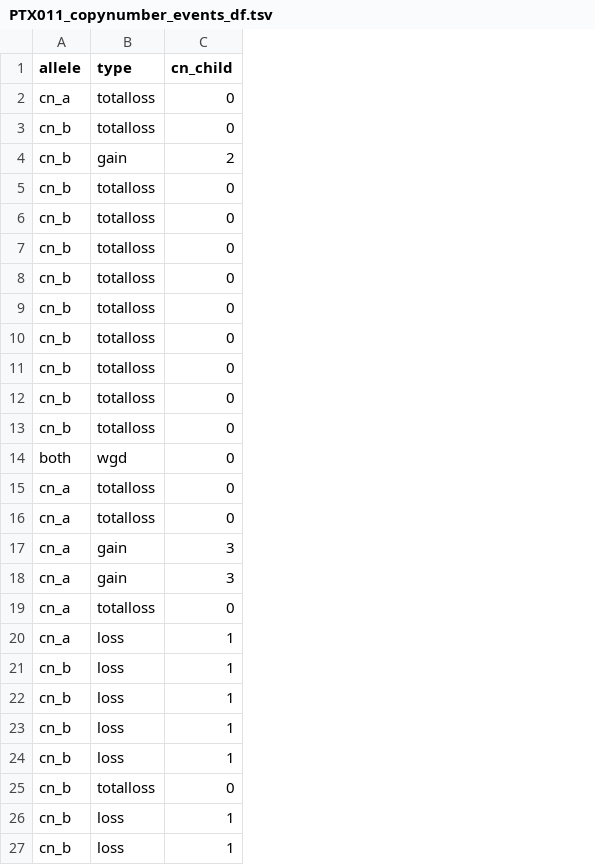
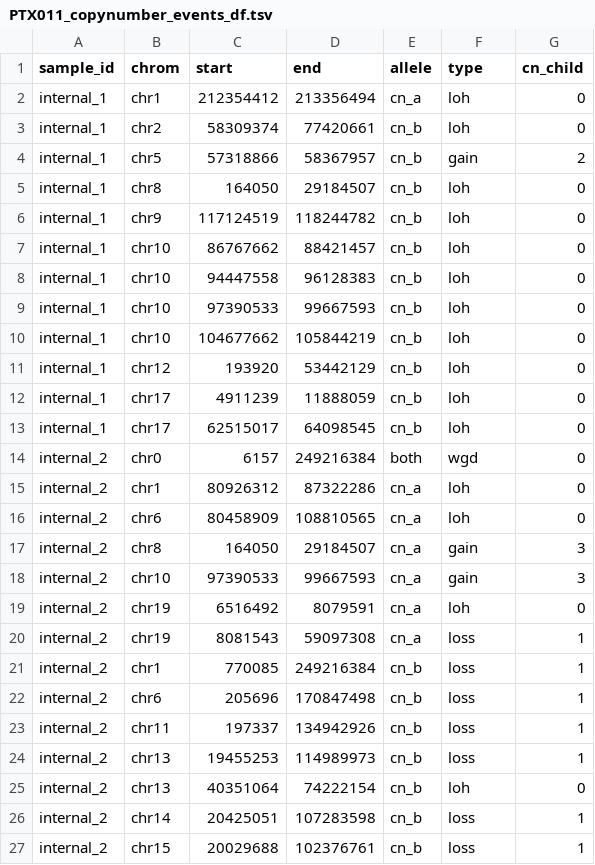
Before and after one commit to ICCB-Cologne/medicc2, a TSV file: examples/output_gundem_et_al_2015/PTX011_copynumber_events_df.tsv, drawn as a sheet; only a part is shown; addresses are those after the commit; the diff covers the shown part only; the diff names each change by its address in the sheet, - before the commit and + after, or states it on an @@ line.

Commit message:
updated _copynumber_events_df.tsv files for gundem data

```diff
--- a/examples/output_gundem_et_al_2015/PTX011_copynumber_events_df.tsv
+++ b/examples/output_gundem_et_al_2015/PTX011_copynumber_events_df.tsv
+column A (sample_id), rows 2-27: internal_1 | internal_1 | internal_1 | internal_1 | internal_1 | internal_1 | internal_1 | internal_1 | internal_1 | internal_1 | internal_1 | internal_1 | internal_2 | internal_2 | internal_2 | internal_2 | internal_2 | internal_2 | internal_2 | internal_2 | internal_2 | internal_2 | internal_2 | internal_2 | internal_2 | internal_2
+column B (chrom), rows 2-27: chr1 | chr2 | chr5 | chr8 | chr9 | chr10 | chr10 | chr10 | chr10 | chr12 | chr17 | chr17 | chr0 | chr1 | chr6 | chr8 | chr10 | chr19 | chr19 | chr1 | chr6 | chr11 | chr13 | chr13 | chr14 | chr15
+column C (start), rows 2-27: 212354412 | 58309374 | 57318866 | 164050 | 117124519 | 86767662 | 94447558 | 97390533 | 104677662 | 193920 | 4911239 | 62515017 | 6157 | 80926312 | 80458909 | 164050 | 97390533 | 6516492 | 8081543 | 770085 | 205696 | 197337 | 19455253 | 40351064 | 20425051 | 20029688
+column D (end), rows 2-27: 213356494 | 77420661 | 58367957 | 29184507 | 118244782 | 88421457 | 96128383 | 99667593 | 105844219 | 53442129 | 11888059 | 64098545 | 249216384 | 87322286 | 108810565 | 29184507 | 99667593 | 8079591 | 59097308 | 249216384 | 170847498 | 134942926 | 114989973 | 74222154 | 107283598 | 102376761
-F2:F3 (type): totalloss
+F2:F3 (type): loh
-F5:F13 (type): totalloss
+F5:F13 (type): loh
-F15:F16 (type): totalloss
+F15:F16 (type): loh
-F19 (type): totalloss
+F19 (type): loh
-F25 (type): totalloss
+F25 (type): loh
```
Also changed, not shown: 20 edited cells elsewhere in this file, examples/output_gundem_et_al_2015/PTX005_copynumber_events_df.tsv, examples/output_gundem_et_al_2015/PTX009_copynumber_events_df.tsv, 7 other files.
